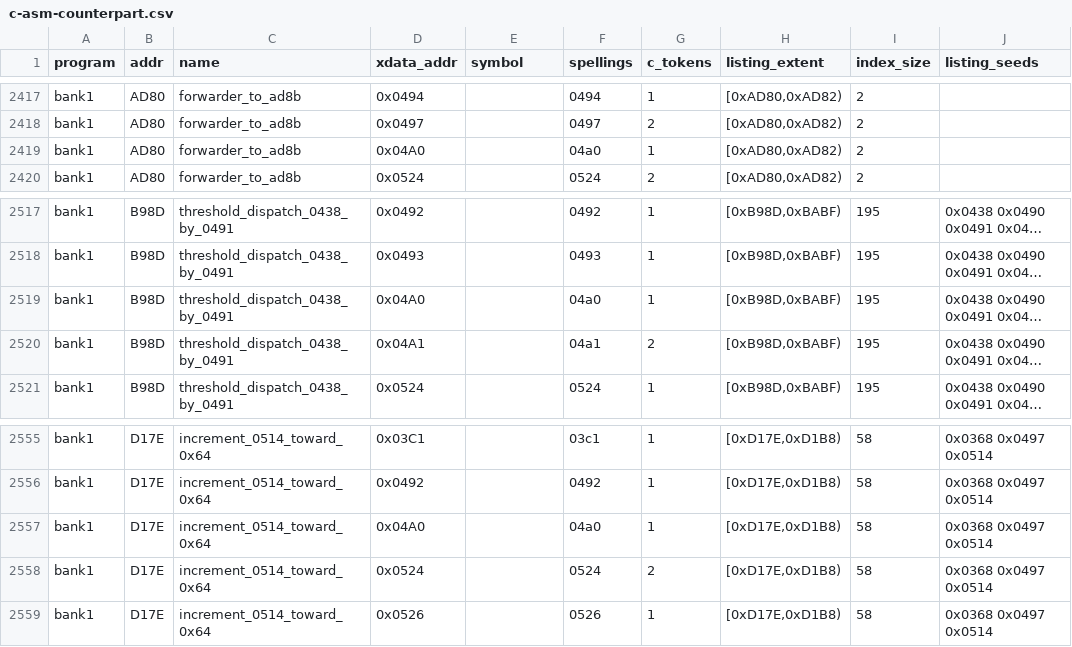
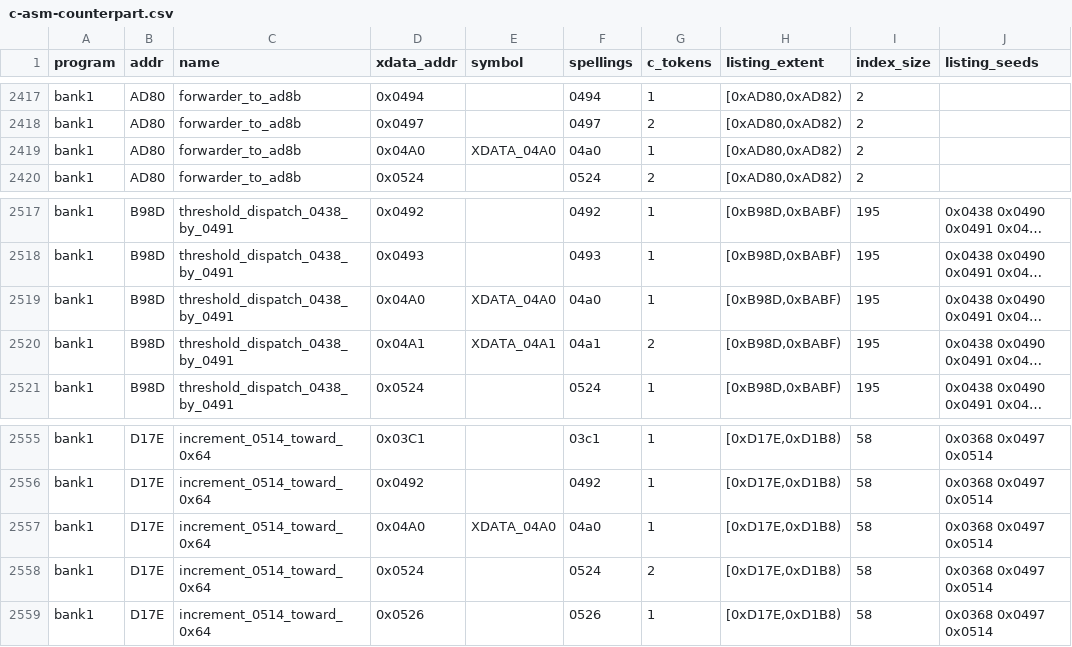
Before and after one commit to ElDavoo/tongfang-gm7mg7p-re, a CSV file: ec/ghidra/c-asm-counterpart.csv, drawn as a sheet; only a part is shown, gaps mark what is left out; long unchanged cells end in …; the diff names each change by its address in the sheet, - before the commit and + after, or states it on an @@ line.

```diff
--- a/ec/ghidra/c-asm-counterpart.csv
+++ b/ec/ghidra/c-asm-counterpart.csv
-E2419 (symbol): (empty)
+E2419 (symbol): XDATA_04A0
-E2519 (symbol): (empty)
+E2519 (symbol): XDATA_04A0
-E2520 (symbol): (empty)
+E2520 (symbol): XDATA_04A1
-E2557 (symbol): (empty)
+E2557 (symbol): XDATA_04A0
```
Also changed, not shown: ec/annotations/site-resolution.csv, ec/annotations/xdata-clusters.csv, 11 other files.
